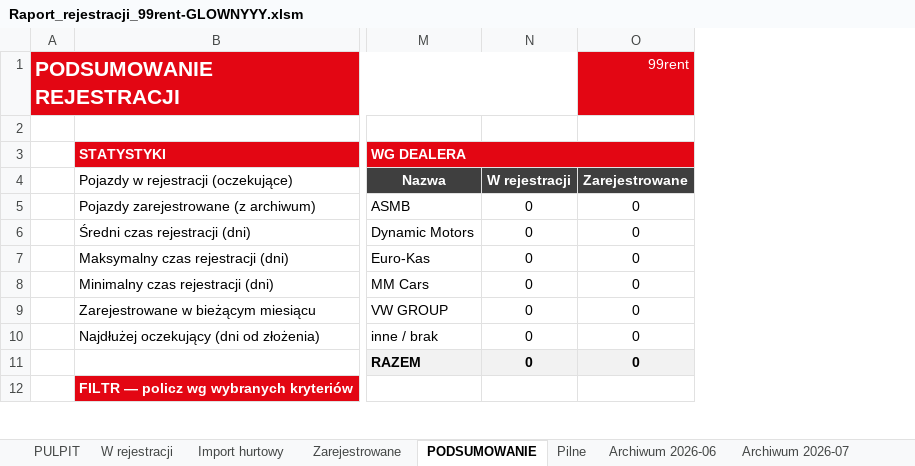
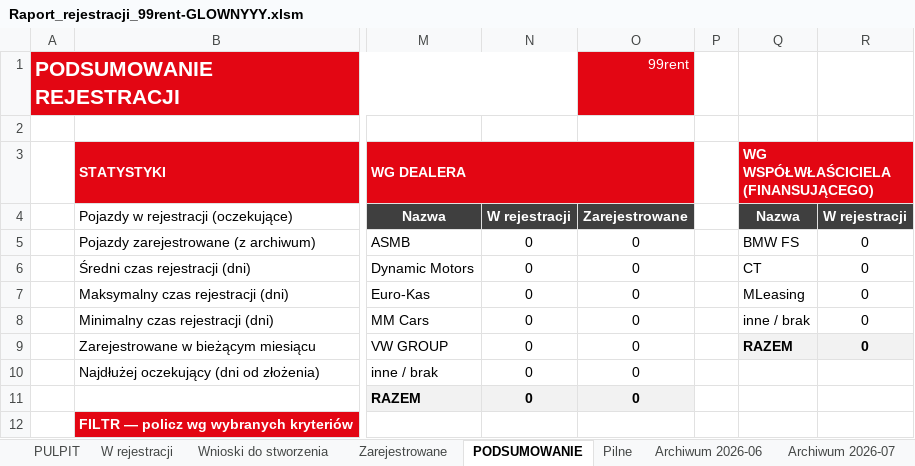
Before and after one commit to figaszewskioskar-ux/plik-rejestracji, an Excel workbook: Raport_rejestracji_99rent-GLOWNYYY.xlsm, sheet PODSUMOWANIE, drawn as a sheet; only a part is shown, gaps mark what is left out; values as stored, in another font and other column widths than the file's, no borders; charts and pictures not drawn; the diff names each change by its address in the sheet, - before the commit and + after, or states it on an @@ line.

```diff
--- a/Raport_rejestracji_99rent-GLOWNYYY.xlsm (sheet PODSUMOWANIE)
+++ b/Raport_rejestracji_99rent-GLOWNYYY.xlsm (sheet PODSUMOWANIE)
-sheet tab: Import hurtowy
+sheet tab: Wnioski do stworzenia
+column P, empty
+column Q, rows 3-9: WG WSPÓŁWŁAŚCICIELA (FINANSUJĄCEGO) | Nazwa | BMW FS | CT | MLeasing | inne / brak | RAZEM
+column R, rows 4-9: W rejestracji | 0 | 0 | 0 | 0 | 0
```
Also changed, not shown: sheet Wnioski do stworzenia, sheet PULPIT, 4 other files.
